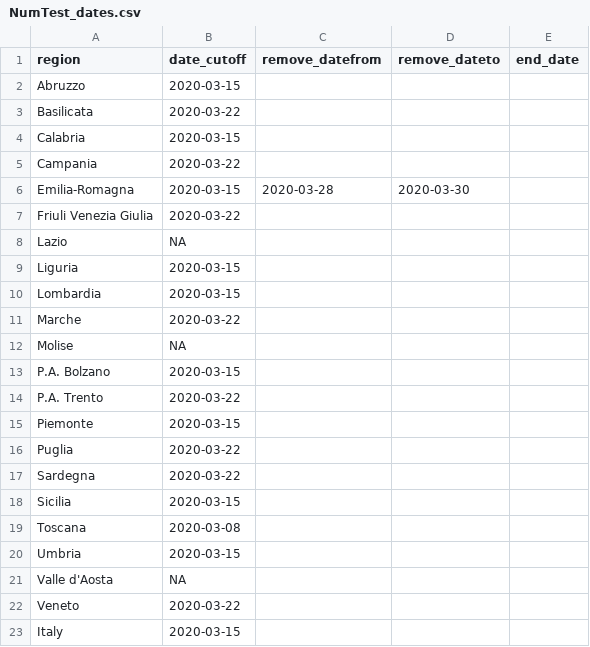
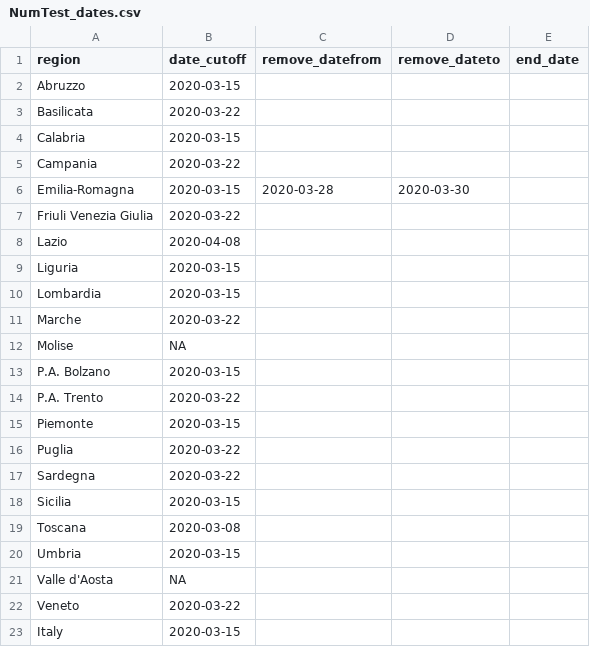
Before and after one commit to krzbar/COVID19, a CSV file: NumTest_dates.csv, drawn as a sheet.

```diff
--- a/NumTest_dates.csv
+++ b/NumTest_dates.csv
@@ -7,3 +7,3 @@ Emilia-Romagna;2020-03-15;2020-03-28;2020-03-30;
 Friuli Venezia Giulia;2020-03-22;;;
-Lazio;NA;;;
+Lazio;2020-04-08;;;
 Liguria;2020-03-15;;;
```
Also changed, not shown: 18 other files.
